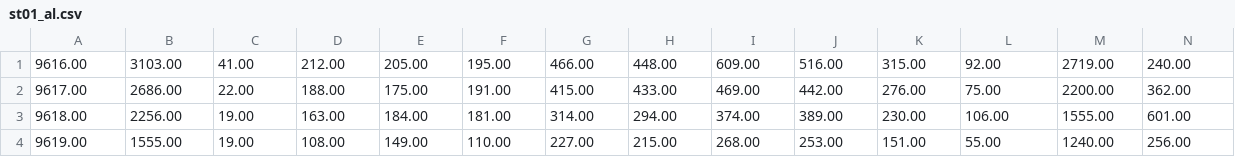
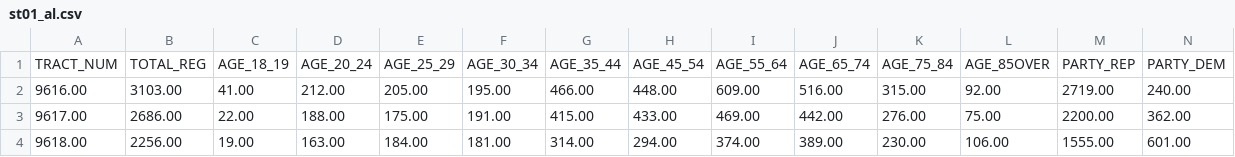
Before and after one commit to Jeysen34/FairyMander, a CSV file: final_voter_data/st01_al.csv, drawn as a sheet; only a part is shown; the shorter side is filled out with more unchanged rows; rows hold the shown columns only; the diff names each change by its address in the sheet, - before the commit and + after, or states it on an @@ line.

```diff
--- a/final_voter_data/st01_al.csv
+++ b/final_voter_data/st01_al.csv
+row 1: TRACT_NUM | TOTAL_REG | AGE_18_19 | AGE_20_24 | AGE_25_29 | AGE_30_34 | AGE_35_44 | AGE_45_54 | AGE_55_64 | AGE_65_74 | AGE_75_84 | AGE_85OVER | PARTY_REP | PARTY_DEM
```
Also changed, not shown: final_voter_data/st05_ar.csv, final_voter_data/st08_co.csv, 42 other files.
